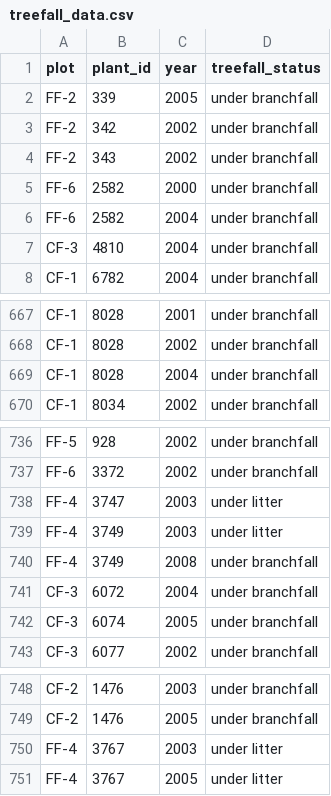
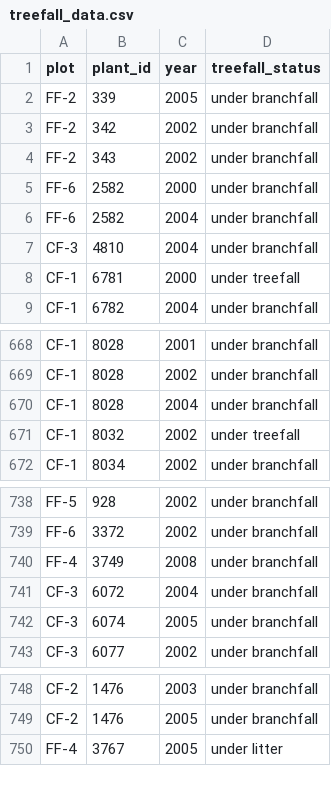
Before and after one commit to BrunaLab/HeliconiaSurveys, a CSV file: data_clean/treefall_data.csv, drawn as a sheet; only a part is shown, gaps mark what is left out.

```diff
--- a/data_clean/treefall_data.csv
+++ b/data_clean/treefall_data.csv
@@ -7,2 +7,3 @@ FF-6,2582,2004,under branchfall
 CF-3,4810,2004,under branchfall
+CF-1,6781,2000,under treefall
 CF-1,6782,2004,under branchfall
@@ -669,2 +670,3 @@ CF-1,8028,2002,under branchfall
 CF-1,8028,2004,under branchfall
+CF-1,8032,2002,under treefall
 CF-1,8034,2002,under branchfall
@@ -737,4 +739,2 @@ FF-5,928,2002,under branchfall
 FF-6,3372,2002,under branchfall
-FF-4,3747,2003,under litter
-FF-4,3749,2003,under litter
 FF-4,3749,2008,under branchfall
@@ -749,3 +749,2 @@ CF-2,1476,2003,under branchfall
 CF-2,1476,2005,under branchfall
-FF-4,3767,2003,under litter
 FF-4,3767,2005,under litter
```
Also changed, not shown: data_check/Not_on_List_plants.csv, data_check/dupes_heliconia.csv, 5 other files.
